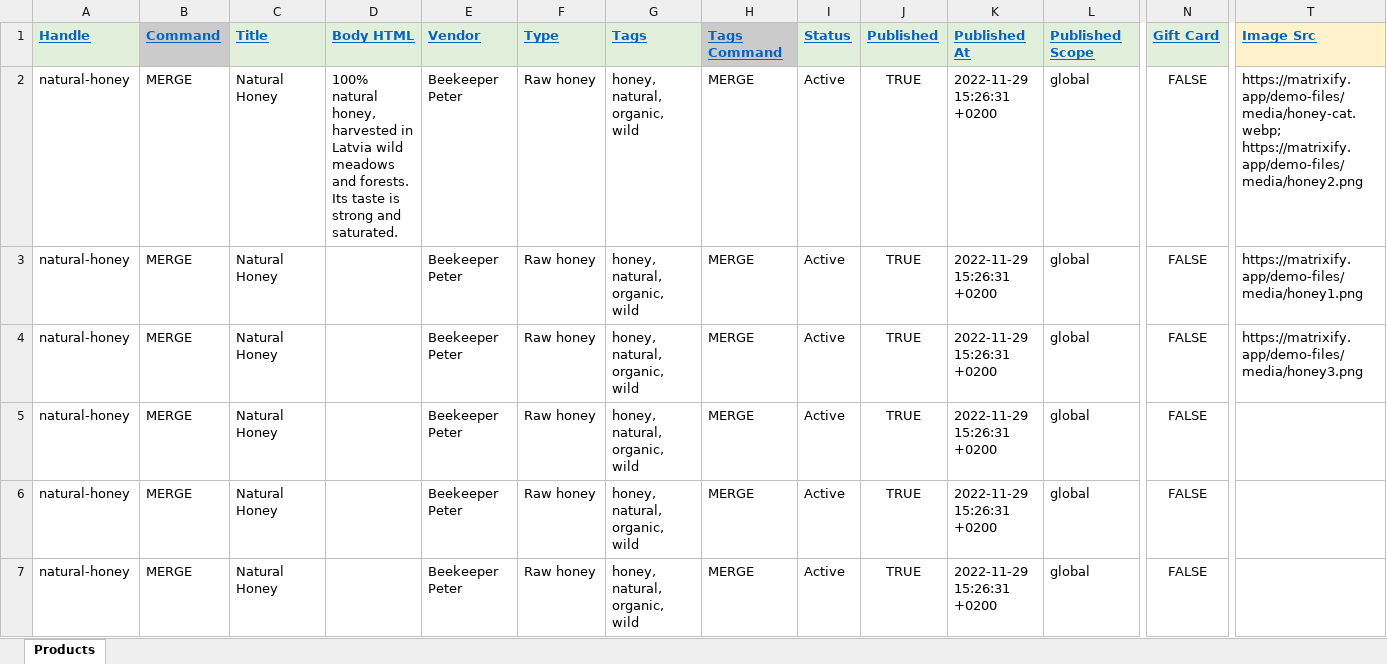
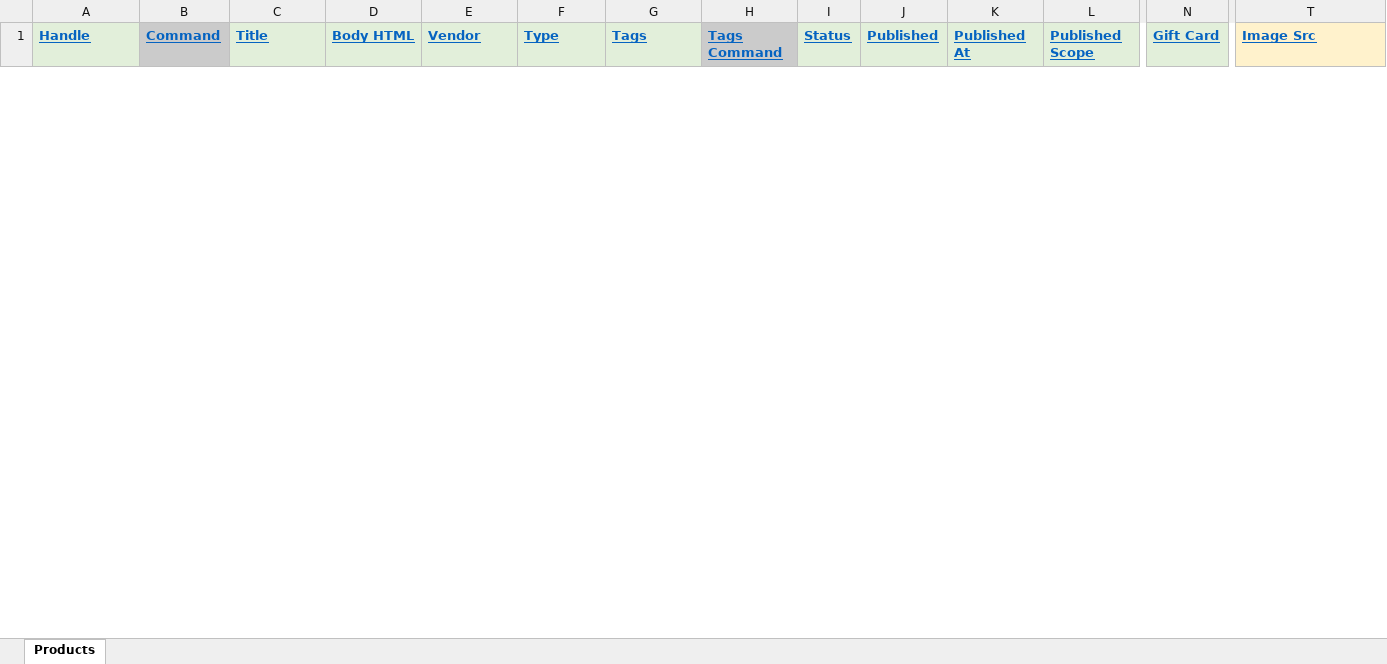
Before and after one commit to rdiazjimenez/ShopifyOps, an Excel workbook: features/bulk-update/Matrixify-Import-Demo-Products.xlsx, sheet Products, drawn as a sheet; only a part is shown, gaps mark what is left out; values as stored, in another font and other column widths than the file's, no borders; removed rows and columns are numbered as before the commit, all else as after; rows hold the shown columns only; ↵ is a line break in a cell; the diff covers the shown part only; the diff names each change by its address in the sheet, - before the commit and + after, or states it on an @@ line.

```diff
--- a/features/bulk-update/Matrixify-Import-Demo-Products.xlsx (sheet Products)
+++ b/features/bulk-update/Matrixify-Import-Demo-Products.xlsx (sheet Products)
-row 2: natural-honey | MERGE | Natural Honey | 100% natural honey, harvested in Latvia wild meadows and forests. ↵ Its taste is strong and saturated. | Beekeeper Peter | Raw honey | honey, natural, organic, wild | MERGE | Active | TRUE | 2022-11-29 15:26:31 +0200 | global | FALSE | https://matrixify.app/demo-files/media/honey-cat.webp; https://matrixify.app/demo-files/media/honey2.png
-row 3: natural-honey | MERGE | Natural Honey |  | Beekeeper Peter | Raw honey | honey, natural, organic, wild | MERGE | Active | TRUE | 2022-11-29 15:26:31 +0200 | global | FALSE | https://matrixify.app/demo-files/media/honey1.png
-row 4: natural-honey | MERGE | Natural Honey |  | Beekeeper Peter | Raw honey | honey, natural, organic, wild | MERGE | Active | TRUE | 2022-11-29 15:26:31 +0200 | global | FALSE | https://matrixify.app/demo-files/media/honey3.png
-row 5: natural-honey | MERGE | Natural Honey |  | Beekeeper Peter | Raw honey | honey, natural, organic, wild | MERGE | Active | TRUE | 2022-11-29 15:26:31 +0200 | global | FALSE
-row 6: natural-honey | MERGE | Natural Honey |  | Beekeeper Peter | Raw honey | honey, natural, organic, wild | MERGE | Active | TRUE | 2022-11-29 15:26:31 +0200 | global | FALSE
-row 7: natural-honey | MERGE | Natural Honey |  | Beekeeper Peter | Raw honey | honey, natural, organic, wild | MERGE | Active | TRUE | 2022-11-29 15:26:31 +0200 | global | FALSE
```
Also changed, not shown: 1 added row and 14 removed rows elsewhere in this sheet, 5 other files.
